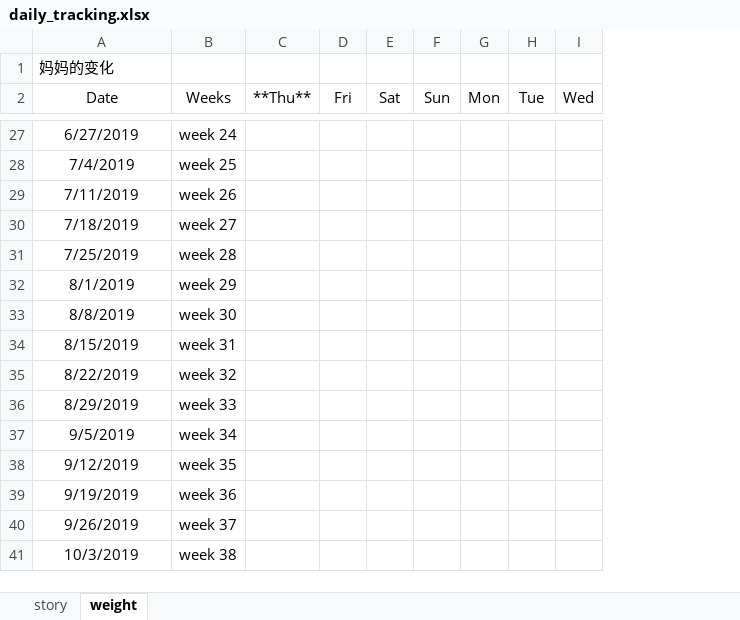
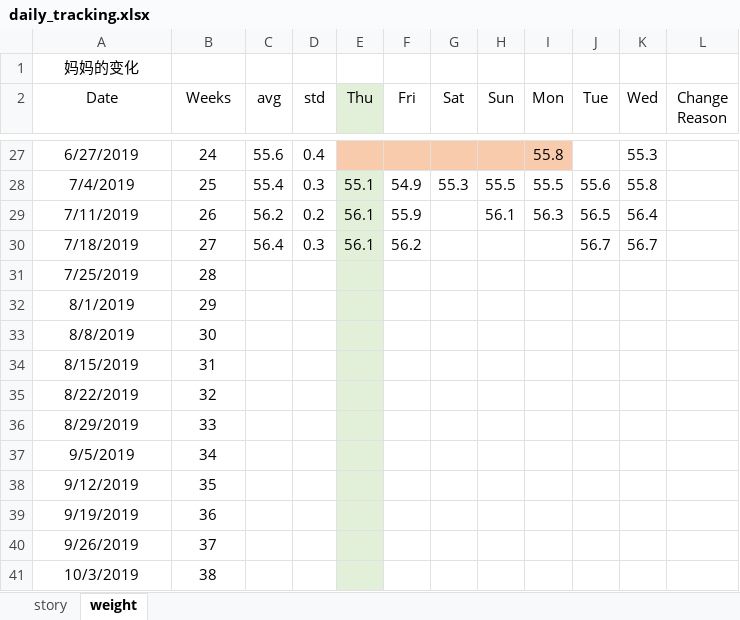
Before and after one commit to AngryJoy/JJBaby, an Excel workbook: doc/daily_tracking.xlsx, sheet weight, drawn as a sheet; only a part is shown, gaps mark what is left out; values as stored, in another font and other column widths than the file's, no borders; removed rows and columns are numbered as before the commit, all else as after; the diff covers the shown part only; the diff names each change by its address in the sheet, - before the commit and + after, or states it on an @@ line.

Commit message:
add mom's weight growth trend notebook

```diff
--- a/doc/daily_tracking.xlsx (sheet weight)
+++ b/doc/daily_tracking.xlsx (sheet weight)
-column C (**Thu**), empty
+column C (avg), rows 27-30: 55.6 | 55.4 | 56.2 | 56.4
+column D (std), rows 27-30: 0.4 | 0.3 | 0.2 | 0.3
+column E (Thu), rows 28-30: 55.1 | 56.1 | 56.1
+column L (Change Reason), empty
-A1 alignment: left
+A1 alignment: center
-B27 (Weeks): week 24
+B27 (Weeks): 24
-F27:I27 fill: none
+F27:I27 fill: #F8CBAD
-I27 (Mon): (empty)
+I27 (Mon): 55.8
-K27 (Wed): (empty)
+K27 (Wed): 55.3
-B28 (Weeks): week 25
+B28 (Weeks): 25
-F28 (Fri): (empty)
+F28 (Fri): 54.9
-G28 (Sat): (empty)
+G28 (Sat): 55.3
-H28 (Sun): (empty)
+H28 (Sun): 55.5
-I28 (Mon): (empty)
+I28 (Mon): 55.5
-J28 (Tue): (empty)
+J28 (Tue): 55.6
-K28 (Wed): (empty)
+K28 (Wed): 55.8
-B29 (Weeks): week 26
+B29 (Weeks): 26
-F29 (Fri): (empty)
+F29 (Fri): 55.9
-H29 (Sun): (empty)
+H29 (Sun): 56.1
-I29 (Mon): (empty)
+I29 (Mon): 56.3
-J29 (Tue): (empty)
+J29 (Tue): 56.5
-K29 (Wed): (empty)
+K29 (Wed): 56.4
-B30 (Weeks): week 27
+B30 (Weeks): 27
-F30 (Fri): (empty)
+F30 (Fri): 56.2
-J30 (Tue): (empty)
+J30 (Tue): 56.7
-K30 (Wed): (empty)
+K30 (Wed): 56.7
-B31 (Weeks): week 28
+B31 (Weeks): 28
-B32 (Weeks): week 29
+B32 (Weeks): 29
-B33 (Weeks): week 30
+B33 (Weeks): 30
-B34 (Weeks): week 31
+B34 (Weeks): 31
-B35 (Weeks): week 32
+B35 (Weeks): 32
-B36 (Weeks): week 33
+B36 (Weeks): 33
-B37 (Weeks): week 34
+B37 (Weeks): 34
-B38 (Weeks): week 35
+B38 (Weeks): 35
-B39 (Weeks): week 36
+B39 (Weeks): 36
-B40 (Weeks): week 37
+B40 (Weeks): 37
-B41 (Weeks): week 38
+B41 (Weeks): 38
```
Also changed, not shown: 57 edited cells and cell formats elsewhere in this sheet, sheet story, 3 other files.
